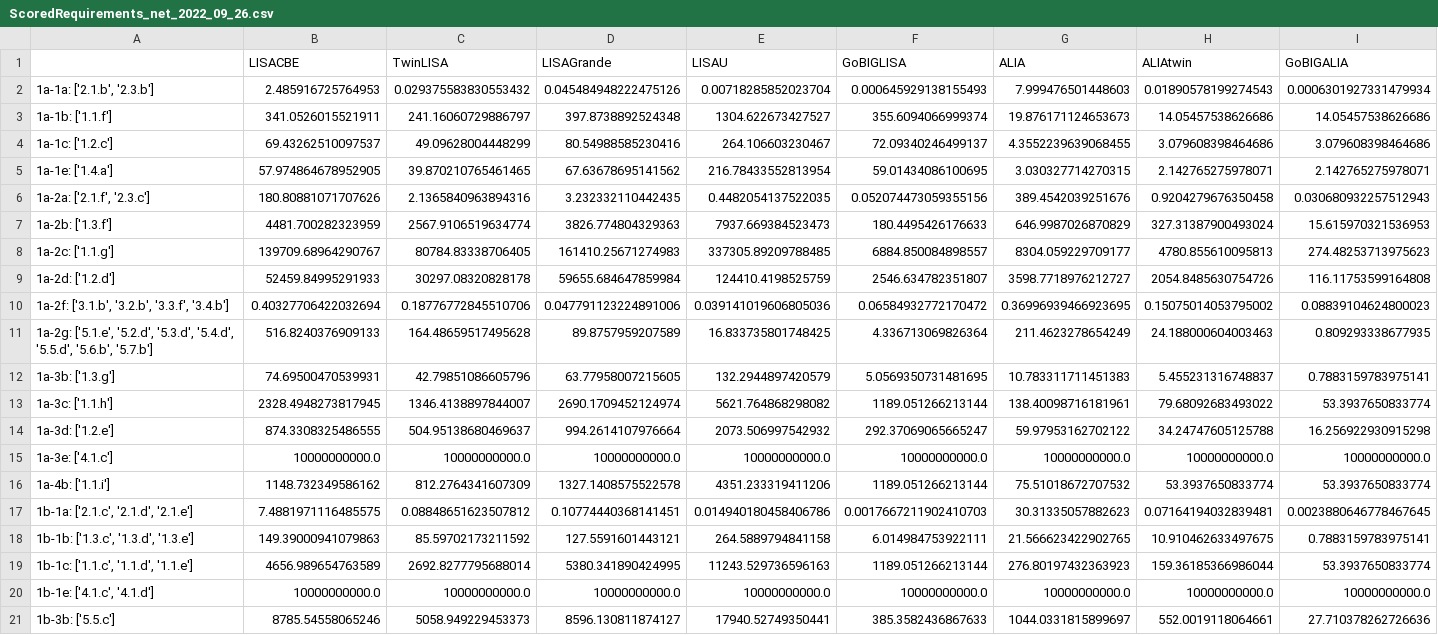
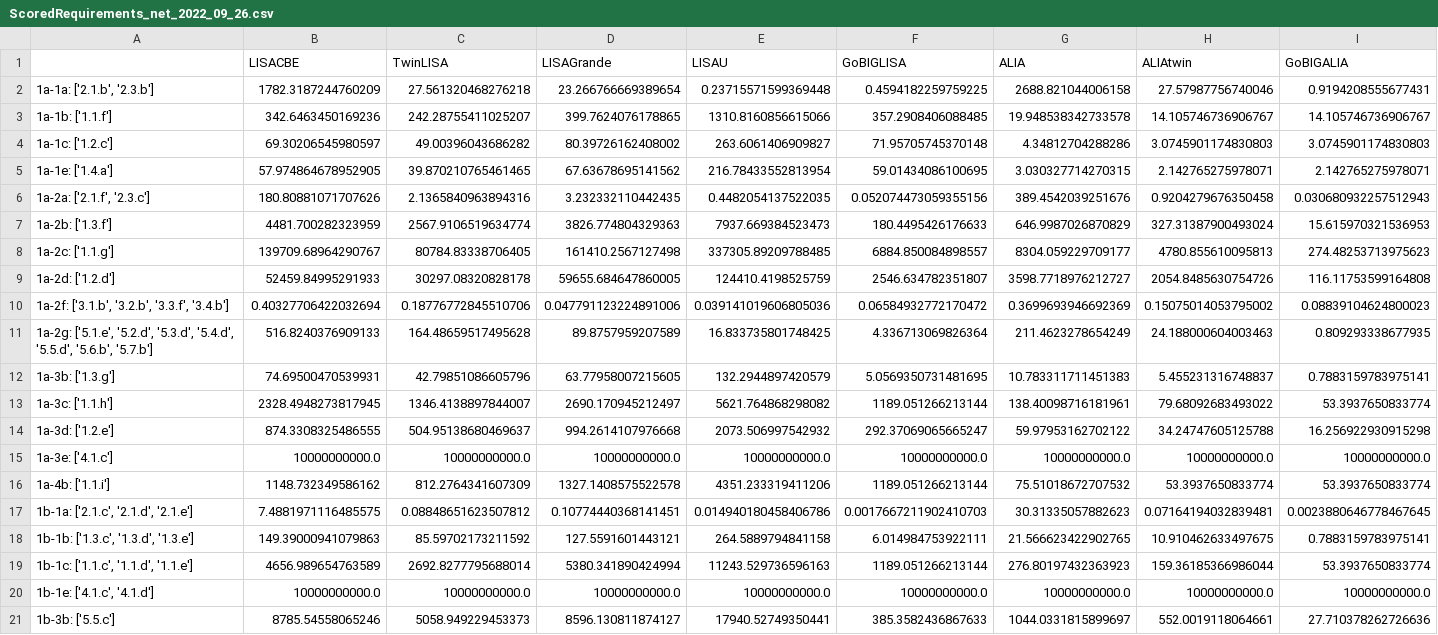
Before and after one commit to JohnGBaker/GWI-metrics, a CSV file: Data/ScoredRequirements_net_2022_09_26.csv, drawn as a sheet; only a part is shown; the diff covers the shown part only.

```diff
--- a/Data/ScoredRequirements_net_2022_09_26.csv
+++ b/Data/ScoredRequirements_net_2022_09_26.csv
@@ -1,5 +1,5 @@
 ,LISACBE,TwinLISA,LISAGrande,LISAU,GoBIGLISA,ALIA,ALIAtwin,GoBIGALIA
-"1a-1a: ['2.1.b', '2.3.b']",2.485916725764953,0.029375583830553432,0.045484948222475126,0.00718285852023704,0.000645929138155493,7.999476501448603,0.01890578199274543,0.0006301927331479934
-1a-1b: ['1.1.f'],341.0526015521911,241.16060729886797,397.8738892524348,1304.622673427527,355.6094066999374,19.876171124653673,14.05457538626686,14.05457538626686
-1a-1c: ['1.2.c'],69.43262510097537,49.09628004448299,80.54988585230416,264.106603230467,72.09340246499137,4.3552239639068455,3.079608398464686,3.079608398464686
+"1a-1a: ['2.1.b', '2.3.b']",1782.3187244760209,27.561320468276218,23.266766669389654,0.23715571599369448,0.4594182259759225,2688.821044006158,27.57987756740046,0.9194208555677431
+1a-1b: ['1.1.f'],342.6463450169236,242.28755411025207,399.7624076178865,1310.8160856615066,357.2908406088485,19.948538342733578,14.105746736906767,14.105746736906767
+1a-1c: ['1.2.c'],69.30206545980597,49.00396043686282,80.39726162408002,263.6061406909827,71.95705745370148,4.34812704288286,3.0745901174830803,3.0745901174830803
 1a-1e: ['1.4.a'],57.974864678952905,39.870210765461465,67.63678695141562,216.78433552813954,59.01434086100695,3.030327714270315,2.142765275978071,2.142765275978071
@@ -7,9 +7,9 @@
 1a-2b: ['1.3.f'],4481.700282323959,2567.9106519634774,3826.774804329363,7937.669384523473,180.4495426176633,646.9987026870829,327.31387900493024,15.615970321536953
-1a-2c: ['1.1.g'],139709.68964290767,80784.83338706405,161410.25671274983,337305.89209788485,6884.850084898557,8304.059229709177,4780.855610095813,274.48253713975623
-1a-2d: ['1.2.d'],52459.84995291933,30297.08320828178,59655.684647859984,124410.4198525759,2546.634782351807,3598.7718976212727,2054.8485630754726,116.11753599164808
-"1a-2f: ['3.1.b', '3.2.b', '3.3.f', '3.4.b']",0.40327706422032694,0.18776772845510706,0.047791123224891006,0.039141019606805036,0.06584932772170472,0.36996939466923695,0.15075014053795002,0.08839104624800023
+1a-2c: ['1.1.g'],139709.68964290767,80784.83338706405,161410.2567127498,337305.89209788485,6884.850084898557,8304.059229709177,4780.855610095813,274.48253713975623
+1a-2d: ['1.2.d'],52459.84995291933,30297.08320828178,59655.684647860005,124410.4198525759,2546.634782351807,3598.7718976212727,2054.8485630754726,116.11753599164808
+"1a-2f: ['3.1.b', '3.2.b', '3.3.f', '3.4.b']",0.40327706422032694,0.18776772845510706,0.047791123224891006,0.039141019606805036,0.06584932772170472,0.3699693946692369,0.15075014053795002,0.08839104624800023
 "1a-2g: ['5.1.e', '5.2.d', '5.3.d', '5.4.d', '5.5.d', '5.6.b', '5.7.b']",516.8240376909133,164.48659517495628,89.8757959207589,16.833735801748425,4.336713069826364,211.4623278654249,24.188000604003463,0.809293338677935
 1a-3b: ['1.3.g'],74.69500470539931,42.79851086605796,63.77958007215605,132.2944897420579,5.0569350731481695,10.783311711451383,5.455231316748837,0.7883159783975141
-1a-3c: ['1.1.h'],2328.4948273817945,1346.4138897844007,2690.1709452124974,5621.764868298082,1189.051266213144,138.40098716181961,79.68092683493022,53.3937650833774
-1a-3d: ['1.2.e'],874.3308325486555,504.95138680469637,994.2614107976664,2073.506997542932,292.37069065665247,59.97953162702122,34.24747605125788,16.256922930915298
+1a-3c: ['1.1.h'],2328.4948273817945,1346.4138897844007,2690.170945212497,5621.764868298082,1189.051266213144,138.40098716181961,79.68092683493022,53.3937650833774
+1a-3d: ['1.2.e'],874.3308325486555,504.95138680469637,994.2614107976668,2073.506997542932,292.37069065665247,59.97953162702122,34.24747605125788,16.256922930915298
 1a-3e: ['4.1.c'],10000000000.0,10000000000.0,10000000000.0,10000000000.0,10000000000.0,10000000000.0,10000000000.0,10000000000.0
@@ -18,3 +18,3 @@
 "1b-1b: ['1.3.c', '1.3.d', '1.3.e']",149.39000941079863,85.59702173211592,127.5591601443121,264.5889794841158,6.014984753922111,21.566623422902765,10.910462633497675,0.7883159783975141
-"1b-1c: ['1.1.c', '1.1.d', '1.1.e']",4656.989654763589,2692.8277795688014,5380.341890424995,11243.529736596163,1189.051266213144,276.80197432363923,159.36185366986044,53.3937650833774
+"1b-1c: ['1.1.c', '1.1.d', '1.1.e']",4656.989654763589,2692.8277795688014,5380.341890424994,11243.529736596163,1189.051266213144,276.80197432363923,159.36185366986044,53.3937650833774
 "1b-1e: ['4.1.c', '4.1.d']",10000000000.0,10000000000.0,10000000000.0,10000000000.0,10000000000.0,10000000000.0,10000000000.0,10000000000.0
```
Also changed, not shown: 52 edited cells elsewhere in this file, Data/ScoredActions_net_2022_09_26.csv, Data/ScoredObservations_SNR_2022_09_26.csv, 5 other files.
